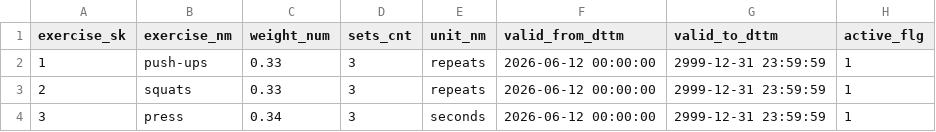
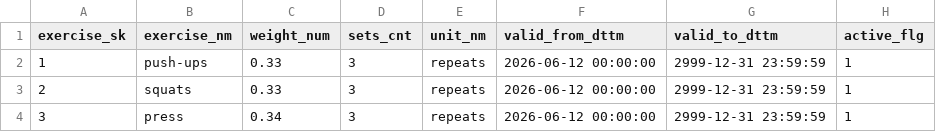
Before and after one commit to noe-xception/exercise-registry, a CSV file: data/dim_exercise.csv, drawn as a sheet.

Commit message:
Update exercise registry with recent changes

```diff
--- a/data/dim_exercise.csv
+++ b/data/dim_exercise.csv
@@ -3,2 +3,2 @@ exercise_sk,exercise_nm,weight_num,sets_cnt,unit_nm,valid_from_dttm,valid_to_dtt
 2,squats,0.33,3,repeats,2026-06-12 00:00:00,2999-12-31 23:59:59,1
-3,press,0.34,3,seconds,2026-06-12 00:00:00,2999-12-31 23:59:59,1
+3,press,0.34,3,repeats,2026-06-12 00:00:00,2999-12-31 23:59:59,1
```
Also changed, not shown: 6 other files.
